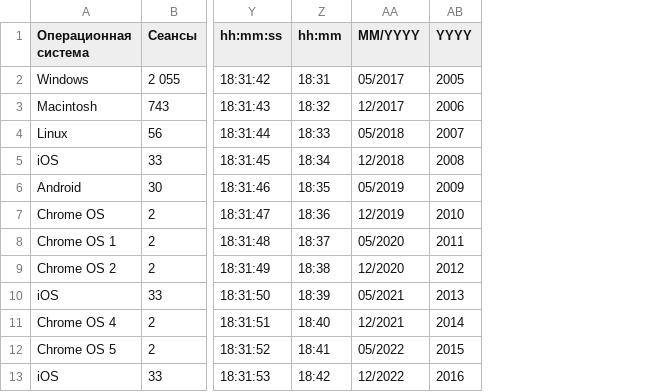
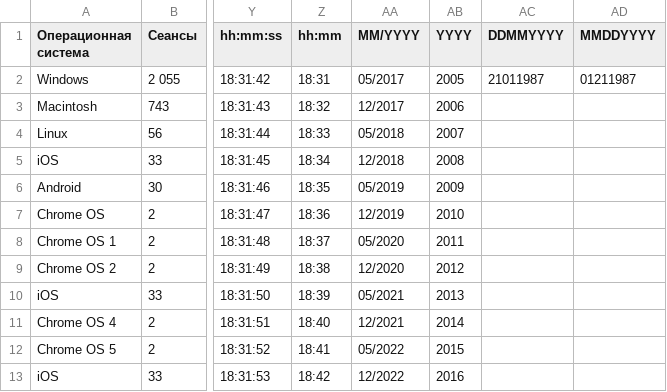
Before and after one commit to katesemikova/test-docs, a CSV file: test_dates.csv, drawn as a sheet; only a part is shown, gaps mark what is left out; the diff names each change by its address in the sheet, - before the commit and + after, or states it on an @@ line.

Commit message:
Update test_dates.csv

```diff
--- a/test_dates.csv
+++ b/test_dates.csv
+column AC (DDMMYYYY), row 2: 21011987
+column AD (MMDDYYYY), row 2: 01211987
```
